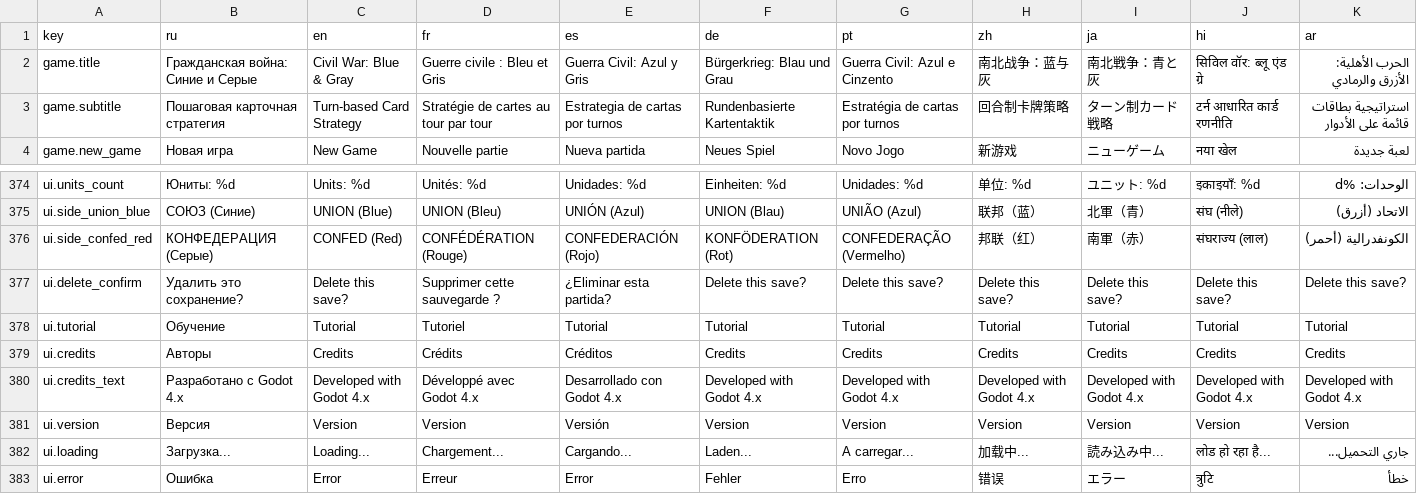
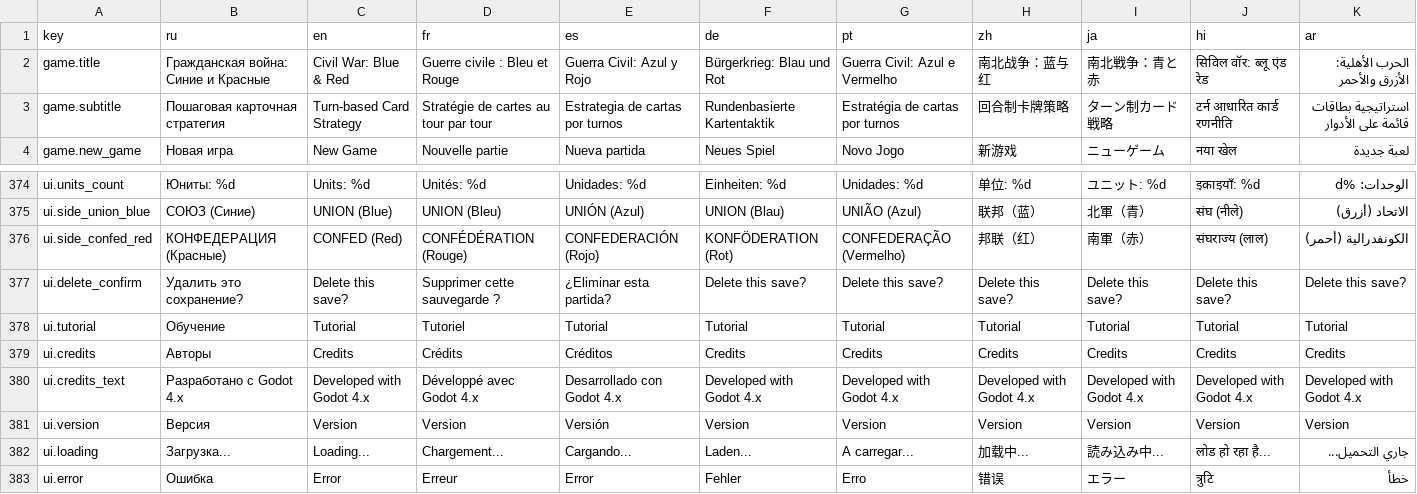
Before and after one commit to zuluchakahuaka-nwc/CWG, a CSV file: data/localization/translations.csv, drawn as a sheet; only a part is shown, gaps mark what is left out.

Commit message:
branding: Confederacy is RED everywhere - rename game 'Blue & Gray' -> 'Blue & Red' (owner feedback)
- game.title x10 locales (ru/en/fr/es/de/pt/zh/ja/hi/ar)
- ui.side_confed_red RU value '(Serye)' -> '(Krasnye)'
- main_menu.tscn placeholder, project.godot window title
- exe artifacts CivilWarBlueGray -> CivilWarBlueRed (presets + CI)
- gen_translations.js generator titles kept in sync
Owner: 'sinie sever, krasnye konfederaty' - text color words must
match the map colors (confederacy = red on map since map-v2).
Historical names (Rockbridge Grays, Gray Ghost) and uniform-era
art prompts untouched - those are facts, not side colors.

```diff
--- a/data/localization/translations.csv
+++ b/data/localization/translations.csv
@@ -1,3 +1,3 @@
 key,ru,en,fr,es,de,pt,zh,ja,hi,ar
-game.title,Гражданская война: Синие и Серые,Civil War: Blue & Gray,Guerre civile : Bleu et Gris,Guerra Civil: Azul y Gris,Bürgerkrieg: Blau und Grau,Guerra Civil: Azul e Cinzento,南北战争：蓝与灰,南北戦争：青と灰,सिविल वॉर: ब्लू एंड ग्रे,الحرب الأهلية: الأزرق والرمادي
+game.title,Гражданская война: Синие и Красные,Civil War: Blue & Red,Guerre civile : Bleu et Rouge,Guerra Civil: Azul y Rojo,Bürgerkrieg: Blau und Rot,Guerra Civil: Azul e Vermelho,南北战争：蓝与红,南北戦争：青と赤,सिविल वॉर: ब्लू एंड रेड,الحرب الأهلية: الأزرق والأحمر
 game.subtitle,Пошаговая карточная стратегия,Turn-based Card Strategy,Stratégie de cartes au tour par tour,Estrategia de cartas por turnos,Rundenbasierte Kartentaktik,Estratégia de cartas por turnos,回合制卡牌策略,ターン制カード戦略,टर्न आधारित कार्ड रणनीति,استراتيجية بطاقات قائمة على الأدوار
@@ -375,3 +375,3 @@ ui.units_count,Юниты: %d,Units: %d,Unités: %d,Unidades: %d,Einheiten: %d,U
 ui.side_union_blue,СОЮЗ (Синие),UNION (Blue),UNION (Bleu),UNIÓN (Azul),UNION (Blau),UNIÃO (Azul),联邦（蓝）,北軍（青）,संघ (नीले),الاتحاد (أزرق)
-ui.side_confed_red,КОНФЕДЕРАЦИЯ (Серые),CONFED (Red),CONFÉDÉRATION (Rouge),CONFEDERACIÓN (Rojo),KONFÖDERATION (Rot),CONFEDERAÇÃO (Vermelho),邦联（红）,南軍（赤）,संघराज्य (लाल),الكونفدرالية (أحمر)
+ui.side_confed_red,КОНФЕДЕРАЦИЯ (Красные),CONFED (Red),CONFÉDÉRATION (Rouge),CONFEDERACIÓN (Rojo),KONFÖDERATION (Rot),CONFEDERAÇÃO (Vermelho),邦联（红）,南軍（赤）,संघराज्य (लाल),الكونفدرالية (أحمر)
 ui.delete_confirm,Удалить это сохранение?,Delete this save?,Supprimer cette sauvegarde ?,¿Eliminar esta partida?,Delete this save?,Delete this save?,Delete this save?,Delete this save?,Delete this save?,Delete this save?
```
Also changed, not shown: 5 other files.
